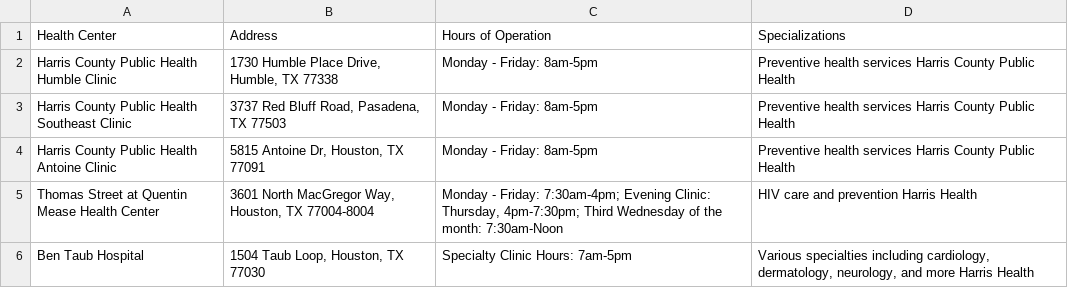
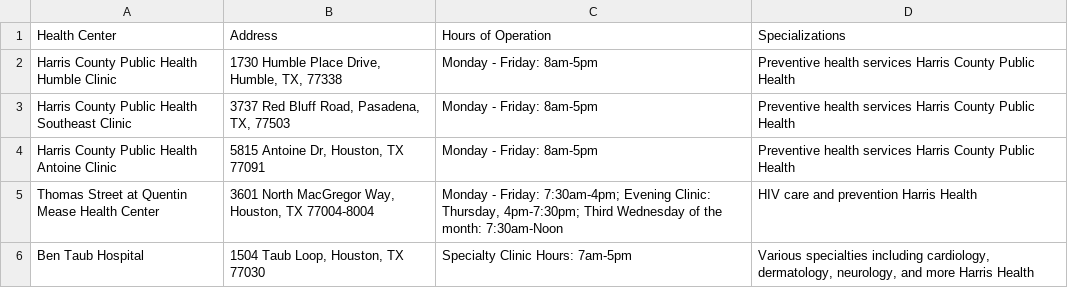
Before and after one commit to kanthipm/medpull, a CSV file: HC Data.csv, drawn as a sheet; only a part is shown.

Commit message:
Update HC Data.csv

```diff
--- a/HC Data.csv
+++ b/HC Data.csv
@@ -1,4 +1,4 @@
 Health Center,Address,Hours of Operation,Specializations
-Harris County Public Health Humble Clinic,"1730 Humble Place Drive, Humble, TX 77338",Monday - Friday: 8am-5pm,Preventive health services Harris County Public Health
-Harris County Public Health Southeast Clinic,"3737 Red Bluff Road, Pasadena, TX 77503",Monday - Friday: 8am-5pm,Preventive health services Harris County Public Health
+Harris County Public Health Humble Clinic,"1730 Humble Place Drive, Humble, TX, 77338",Monday - Friday: 8am-5pm,Preventive health services Harris County Public Health
+Harris County Public Health Southeast Clinic,"3737 Red Bluff Road, Pasadena, TX, 77503",Monday - Friday: 8am-5pm,Preventive health services Harris County Public Health
 Harris County Public Health Antoine Clinic,"5815 Antoine Dr, Houston, TX 77091",Monday - Friday: 8am-5pm,Preventive health services Harris County Public Health
```
